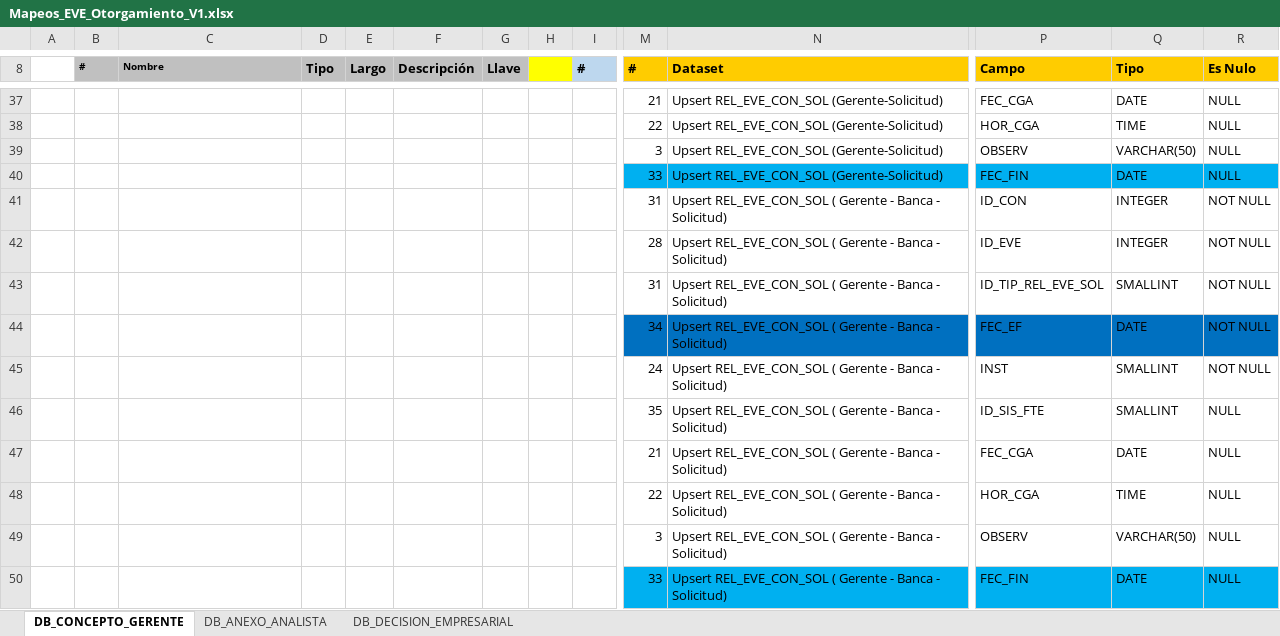
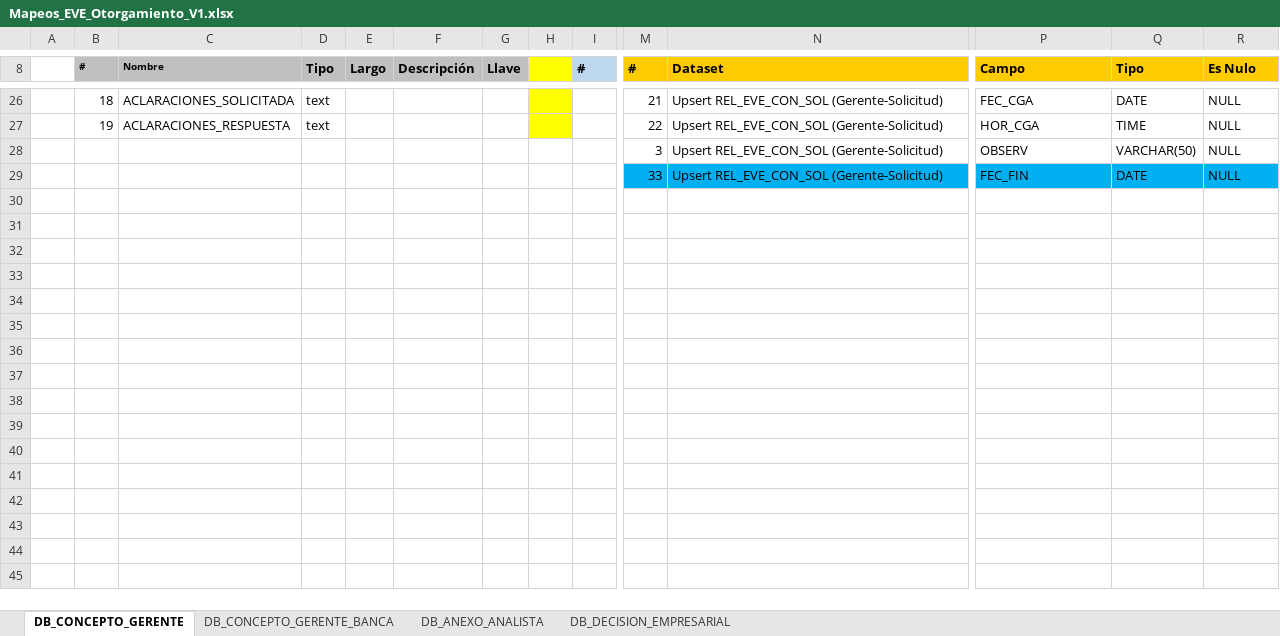
Before and after one commit to dliraFIT/dise-o-popular-dwh, an Excel workbook: Otorgamiento/Mapeos_EVE_Otorgamiento_V1.xlsx, sheet DB_CONCEPTO_GERENTE, drawn as a sheet; only a part is shown, gaps mark what is left out; values as stored, in another font and other column widths than the file's, no borders; removed rows and columns are numbered as before the commit, all else as after; rows hold the shown columns only; the diff covers the shown part only; the diff names each change by its address in the sheet, - before the commit and + after, or states it on an @@ line.

```diff
--- a/Otorgamiento/Mapeos_EVE_Otorgamiento_V1.xlsx (sheet DB_CONCEPTO_GERENTE)
+++ b/Otorgamiento/Mapeos_EVE_Otorgamiento_V1.xlsx (sheet DB_CONCEPTO_GERENTE)
+sheet tab: DB_CONCEPTO_GERENTE_BANCA
-B26 (#): (empty)
+B26 (#): 18
-C26 (Nombre): (empty)
+C26 (Nombre): ACLARACIONES_SOLICITADA
-D26:D27 (Tipo): (empty)
+D26:D27 (Tipo): text
-H26:H27 fill: none
+H26:H27 fill: #FFFF00
-B27 (#): (empty)
+B27 (#): 19
-C27 (Nombre): (empty)
+C27 (Nombre): ACLARACIONES_RESPUESTA
-row 41:  |  |  |  |  |  |  |  |  | 31 | Upsert REL_EVE_CON_SOL ( Gerente - Banca - Solicitud) | ID_CON | INTEGER | NOT NULL
-row 42:  |  |  |  |  |  |  |  |  | 28 | Upsert REL_EVE_CON_SOL ( Gerente - Banca - Solicitud) | ID_EVE | INTEGER | NOT NULL
-row 43:  |  |  |  |  |  |  |  |  | 31 | Upsert REL_EVE_CON_SOL ( Gerente - Banca - Solicitud) | ID_TIP_REL_EVE_SOL | SMALLINT | NOT NULL
-row 44:  |  |  |  |  |  |  |  |  | 34 | Upsert REL_EVE_CON_SOL ( Gerente - Banca - Solicitud) | FEC_EF | DATE | NOT NULL
-row 45:  |  |  |  |  |  |  |  |  | 24 | Upsert REL_EVE_CON_SOL ( Gerente - Banca - Solicitud) | INST | SMALLINT | NOT NULL
-row 46:  |  |  |  |  |  |  |  |  | 35 | Upsert REL_EVE_CON_SOL ( Gerente - Banca - Solicitud) | ID_SIS_FTE | SMALLINT | NULL
-row 47:  |  |  |  |  |  |  |  |  | 21 | Upsert REL_EVE_CON_SOL ( Gerente - Banca - Solicitud) | FEC_CGA | DATE | NULL
-row 48:  |  |  |  |  |  |  |  |  | 22 | Upsert REL_EVE_CON_SOL ( Gerente - Banca - Solicitud) | HOR_CGA | TIME | NULL
-row 49:  |  |  |  |  |  |  |  |  | 3 | Upsert REL_EVE_CON_SOL ( Gerente - Banca - Solicitud) | OBSERV | VARCHAR(50) | NULL
-row 50:  |  |  |  |  |  |  |  |  | 33 | Upsert REL_EVE_CON_SOL ( Gerente - Banca - Solicitud) | FEC_FIN | DATE | NULL
```
Also changed, not shown: 4 added rows, 15 removed rows and 13 edited cells elsewhere in this sheet.
